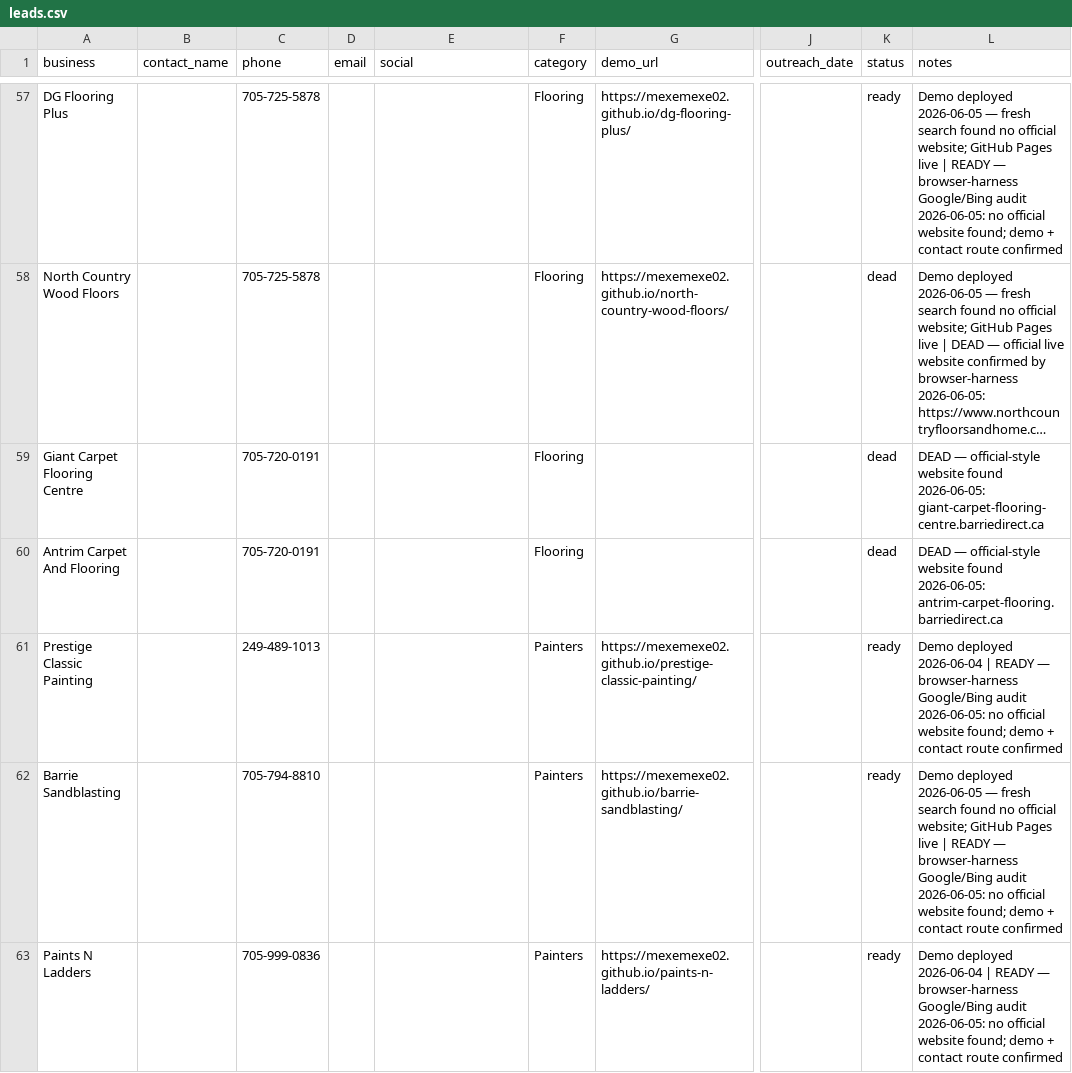
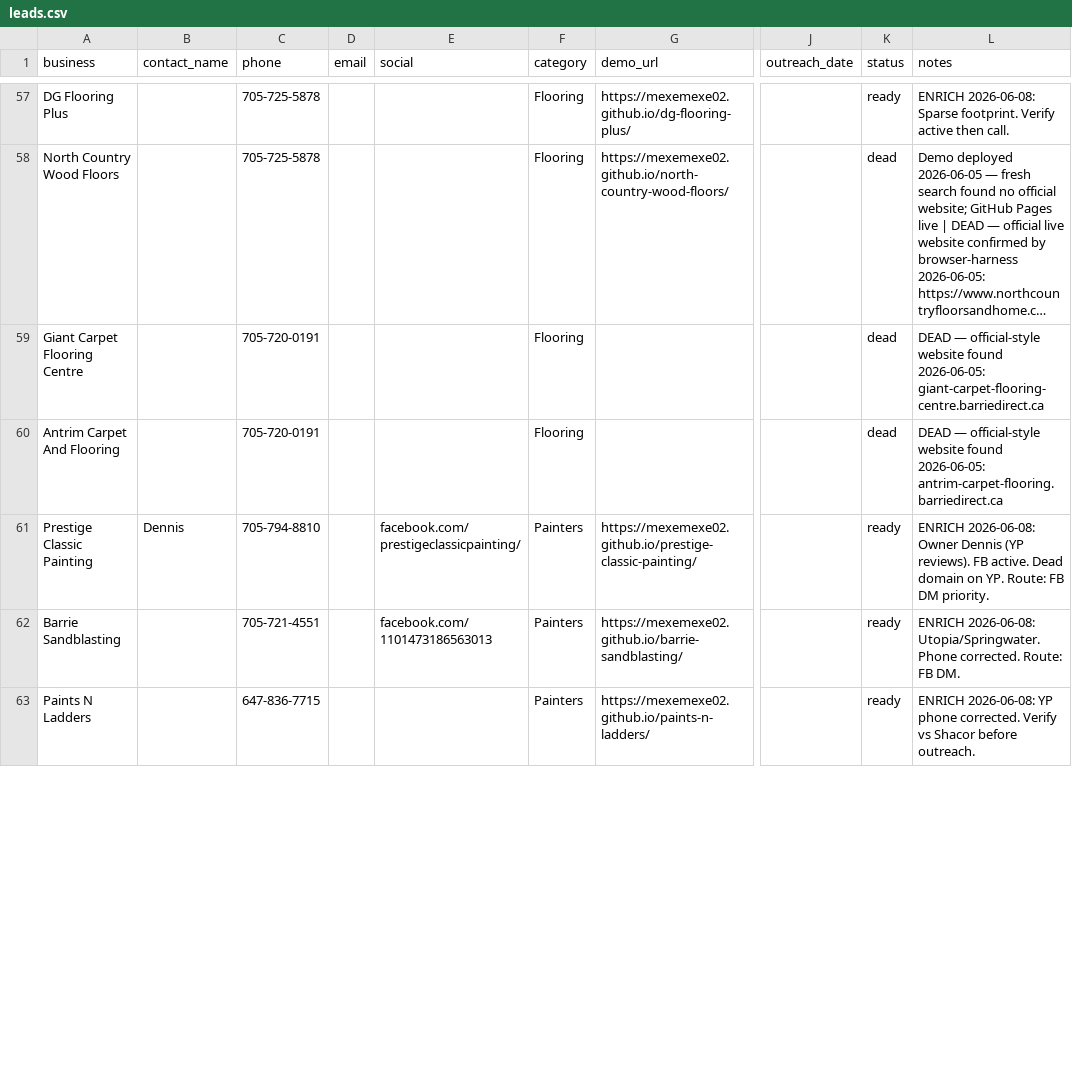
Before and after one commit to mexemexe02/barrie-lead-tracker, a CSV file: leads.csv, drawn as a sheet; only a part is shown, gaps mark what is left out; long unchanged cells end in …; the diff covers the shown part only; the diff names each change by its address in the sheet, - before the commit and + after, or states it on an @@ line.

```diff
--- a/leads.csv
+++ b/leads.csv
-L57 (notes): Demo deployed 2026-06-05 — fresh search found no official website; GitHub Pages live | READY — browser-harness Google/Bing audit 2026-06-05: no official website found; demo + contact route confirmed
+L57 (notes): ENRICH 2026-06-08: Sparse footprint. Verify active then call.
-B61 (contact_name): (empty)
+B61 (contact_name): Dennis
-C61 (phone): 249-489-1013
+C61 (phone): 705-794-8810
-E61 (social): (empty)
+E61 (social): facebook.com/prestigeclassicpainting/
-L61 (notes): Demo deployed 2026-06-04 | READY — browser-harness Google/Bing audit 2026-06-05: no official website found; demo + contact route confirmed
+L61 (notes): ENRICH 2026-06-08: Owner Dennis (YP reviews). FB active. Dead domain on YP. Route: FB DM priority.
-C62 (phone): 705-794-8810
+C62 (phone): 705-721-4551
-E62 (social): (empty)
+E62 (social): facebook.com/1101473186563013
-L62 (notes): Demo deployed 2026-06-05 — fresh search found no official website; GitHub Pages live | READY — browser-harness Google/Bing audit 2026-06-05: no official website found; demo + contact route confirmed
+L62 (notes): ENRICH 2026-06-08: Utopia/Springwater. Phone corrected. Route: FB DM.
-C63 (phone): 705-999-0836
+C63 (phone): 647-836-7715
-L63 (notes): Demo deployed 2026-06-04 | READY — browser-harness Google/Bing audit 2026-06-05: no official website found; demo + contact route confirmed
+L63 (notes): ENRICH 2026-06-08: YP phone corrected. Verify vs Shacor before outreach.
```
Also changed, not shown: 147 edited cells elsewhere in this file, 1 other file.
